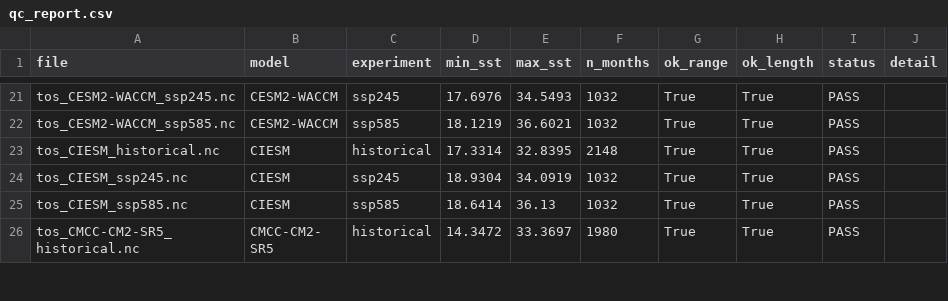
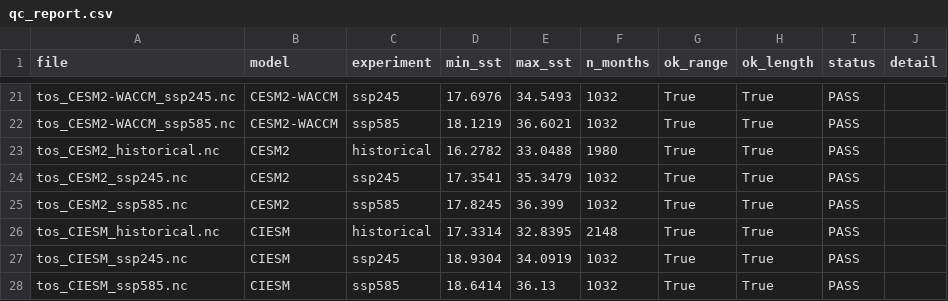
Before and after one commit to Japq91/e1_smn, a CSV file: data/processed/qc_report.csv, drawn as a sheet; only a part is shown, gaps mark what is left out; the shorter side is filled out with more unchanged rows.

Commit message:
Corregir 01_query_esgf_catalog.py para no proteger modelos incompletos, y resolver CESM2
El fix anterior (fusionar en vez de sobreescribir) protegia de mas: no
volvia a intentar un modelo ya marcado 'esgf_principal' aunque
estuviera incompleto (complete=False), solo actualizaba los
'no_encontrado'. Se detecto en vivo con CESM2, que el usuario encontro
disponible en ESGF: la corrida original solo probo el miembro
preferido (r1i1p1f1), que en este modelo publica historical en malla
'gn' pero ssp245/ssp585 en 'gr' -- al filtrar por una sola malla nunca
calzaban. El miembro r4i1p1f1 si usa 'gn' consistente en los 3
experimentos (coincide con lo que Copernicus habia entregado antes).

Ahora la proteccion contra degradar es solo al escribir el resultado:
si la consulta fresca da complete=True se usa siempre (mejora real,
sin importar el estado anterior); si no, se conserva el estado previo
unicamente cuando ya era 'lo mejor posible' (complete=True por
cualquier fuente, o copernicus_parcial/esgf_alt_node). Esto permite
seguir refrescando el catalogo completo sin perder trabajo de 02b/02c
NI quedarse atascado en un primer intento incompleto.

CESM2 resuelto con el miembro correcto, descargado, procesado y
verificado en QC (141 archivos, inventario final 47/48 modelos).

```diff
--- a/data/processed/qc_report.csv
+++ b/data/processed/qc_report.csv
@@ -22,2 +22,5 @@ tos_CESM2-WACCM_ssp245.nc,CESM2-WACCM,ssp245,17.6976,34.5493,1032,True,True,PASS
 tos_CESM2-WACCM_ssp585.nc,CESM2-WACCM,ssp585,18.1219,36.6021,1032,True,True,PASS,
+tos_CESM2_historical.nc,CESM2,historical,16.2782,33.0488,1980,True,True,PASS,
+tos_CESM2_ssp245.nc,CESM2,ssp245,17.3541,35.3479,1032,True,True,PASS,
+tos_CESM2_ssp585.nc,CESM2,ssp585,17.8245,36.399,1032,True,True,PASS,
 tos_CIESM_historical.nc,CIESM,historical,17.3314,32.8395,2148,True,True,PASS,
```
Also changed, not shown: data/processed/models_inventory_final.csv, 1 other file.
